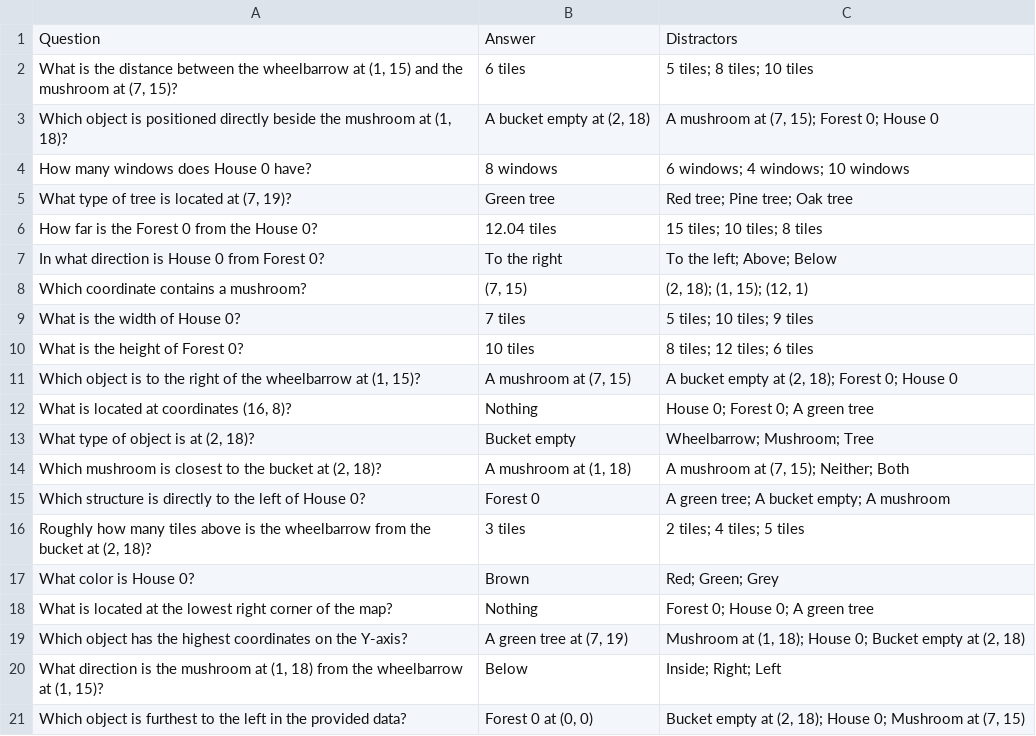
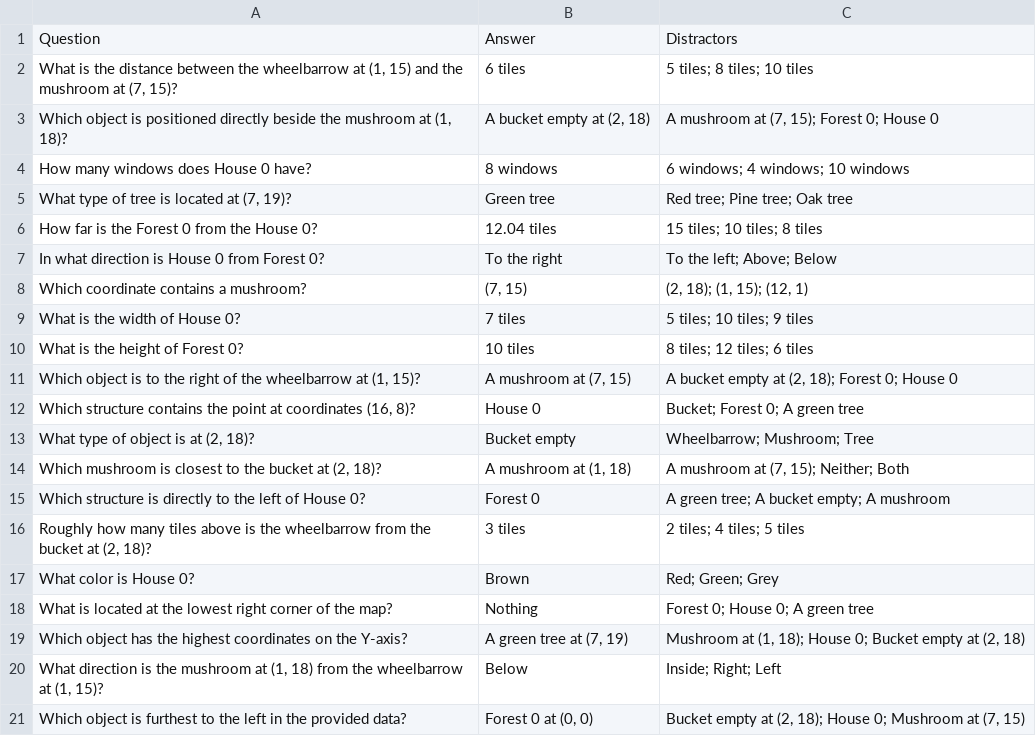
Before and after one commit to collectioncard/LLM-QA-Analysis, a CSV file: QA_Data/map24.csv, drawn as a sheet; removed rows and columns are numbered as before the commit, all else as after; the diff names each change by its address in the sheet, - before the commit and + after, or states it on an @@ line.

```diff
--- a/QA_Data/map24.csv
+++ b/QA_Data/map24.csv
-row 12: What is located at coordinates (16, 8)? | Nothing | House 0; Forest 0; A green tree
+row 12: Which structure contains the point at coordinates (16, 8)? | House 0 | Bucket; Forest 0; A green tree
```
Also changed, not shown: QA_Data/map0.csv, QA_Data/map13.csv, 13 other files.
